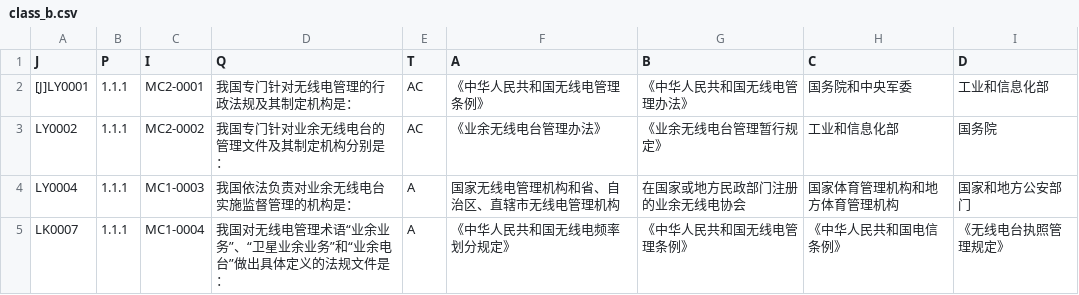
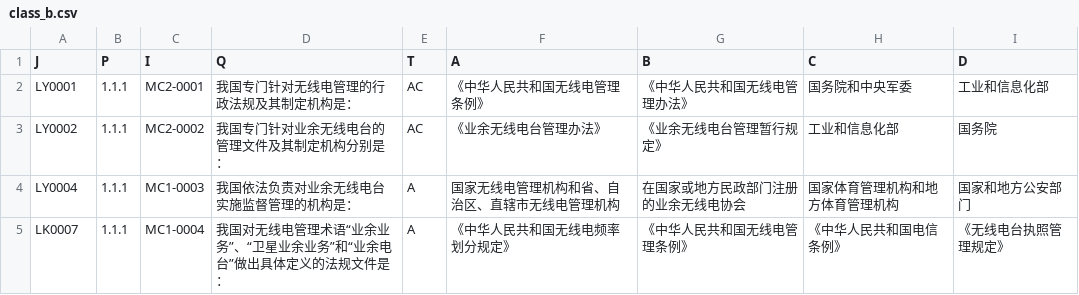
Before and after one commit to TimXiedada/crac-amateur-radio-exam-questions-2025-csv, a CSV file: class_b.csv, drawn as a sheet; only a part is shown; the diff names each change by its address in the sheet, - before the commit and + after, or states it on an @@ line.

```diff
--- a/class_b.csv
+++ b/class_b.csv
-A2 (J): [J]LY0001
+A2 (J): LY0001
```
Also changed, not shown: class_c.csv, full.csv.
